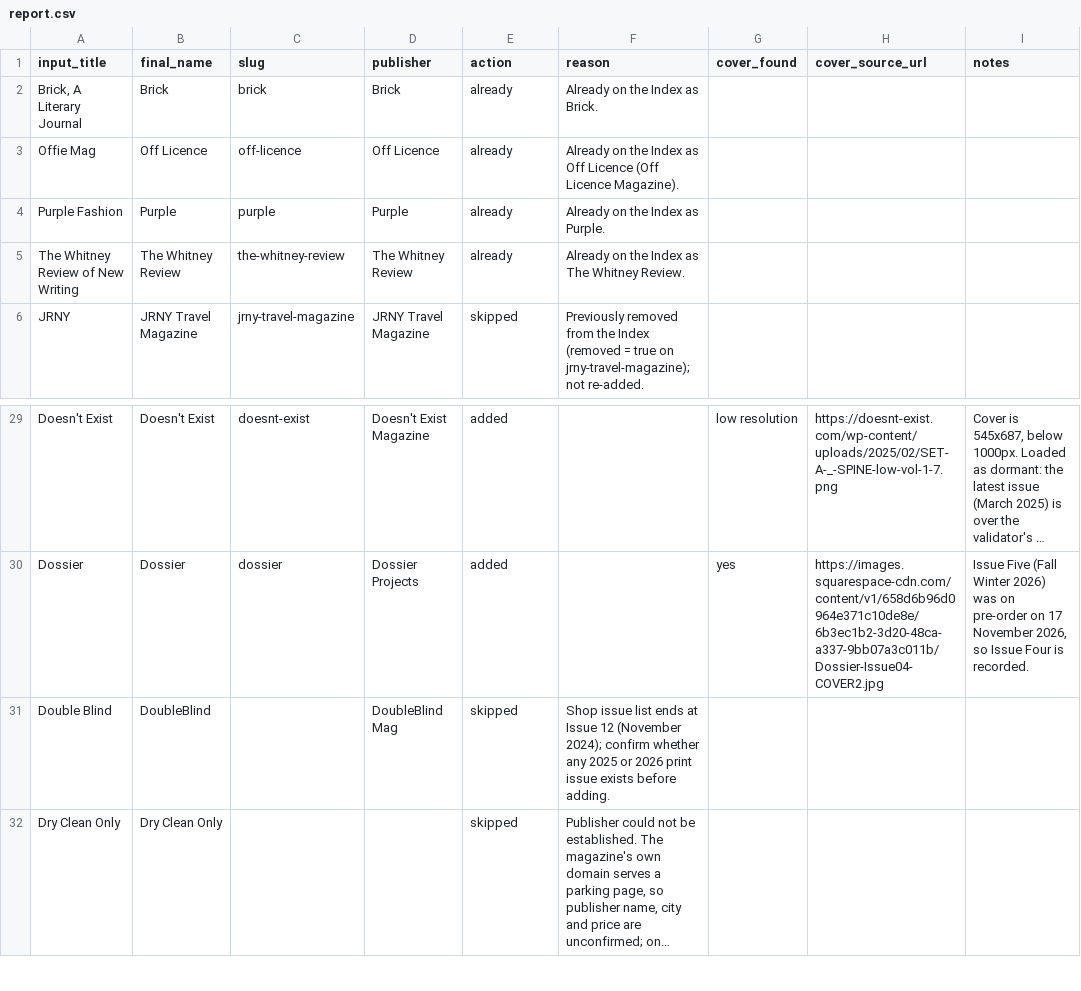
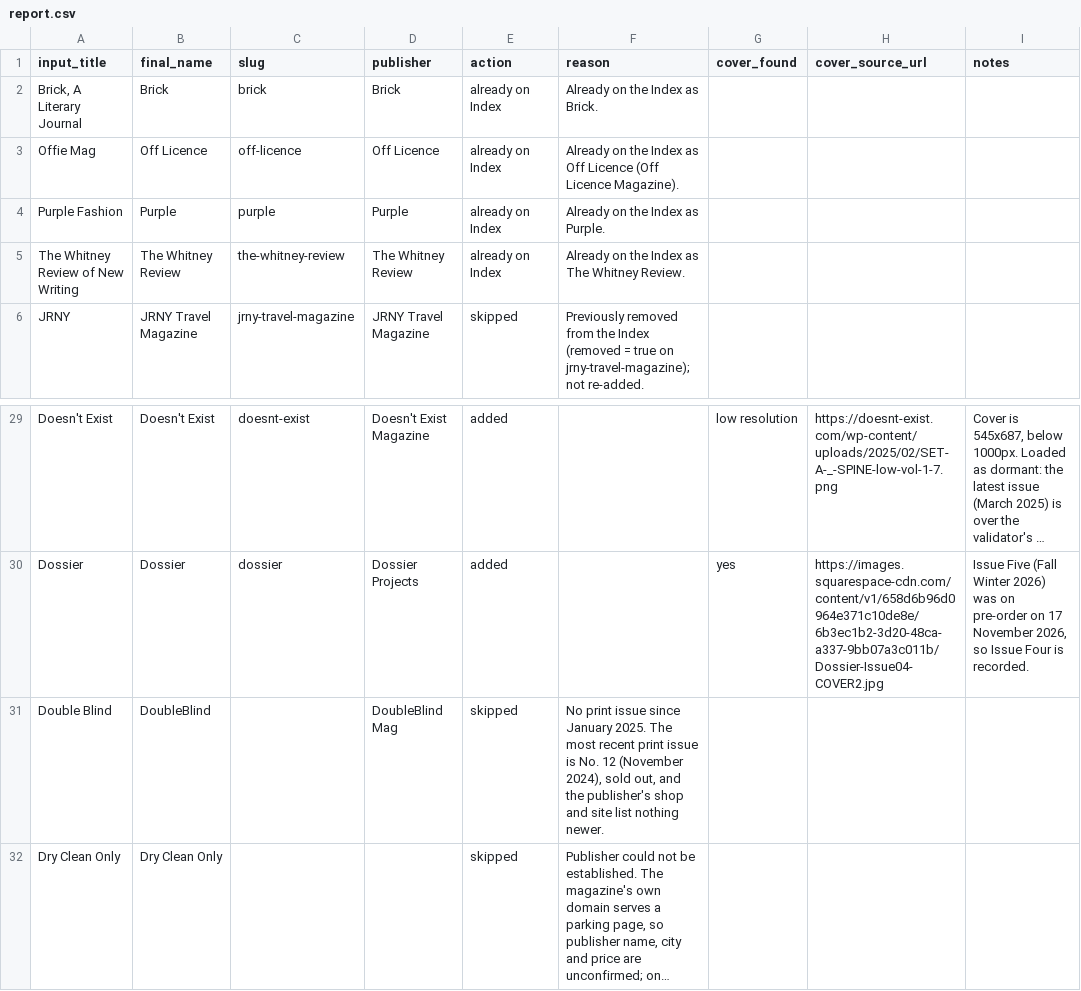
Before and after one commit to Neesh-print/public_neesh, a CSV file: data/imports/2026-11-confirmed/report.csv, drawn as a sheet; only a part is shown, gaps mark what is left out; long unchanged cells end in …; the diff names each change by its address in the sheet, - before the commit and + after, or states it on an @@ line.

```diff
--- a/data/imports/2026-11-confirmed/report.csv
+++ b/data/imports/2026-11-confirmed/report.csv
-E2:E5 (action): already
+E2:E5 (action): already on Index
-F31 (reason): Shop issue list ends at Issue 12 (November 2024); confirm whether any 2025 or 2026 print issue exists before adding.
+F31 (reason): No print issue since January 2025. The most recent print issue is No. 12 (November 2024), sold out, and the publisher's shop and site list nothing newer.
```
Also changed, not shown: 4 other files.
